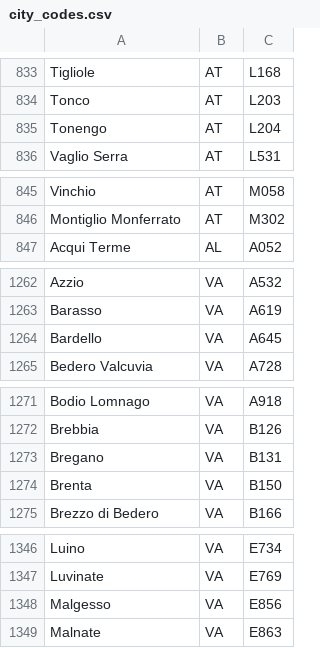
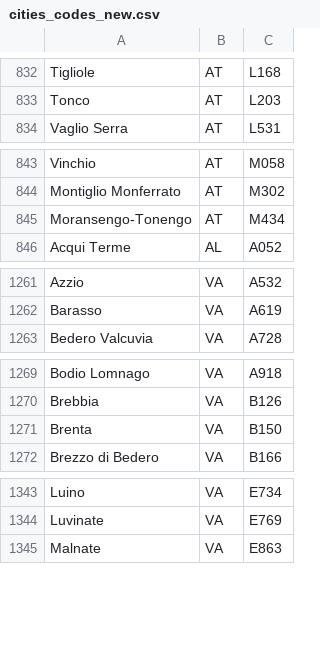
Before and after one commit to topac/codice_fiscale, a CSV file: lib/codice_fiscale/codes/cities_codes_new.csv (was lib/codice_fiscale/codes/city_codes.csv), drawn as a sheet; only a part is shown, gaps mark what is left out; removed rows and columns are numbered as before the commit, all else as after; the diff covers the shown part only; the diff names each change by its address in the sheet, - before the commit and + after, or states it on an @@ line.

```diff
--- a/lib/codice_fiscale/codes/city_codes.csv
+++ b/lib/codice_fiscale/codes/cities_codes_new.csv
-row 835: Tonengo | AT | L204
+row 845: Moransengo-Tonengo | AT | M434
-row 1264: Bardello | VA | A645
-row 1273: Bregano | VA | B131
-row 1348: Malgesso | VA | E856
```
Also changed, not shown: 7 added rows, 17 removed rows and 10 edited cells elsewhere in this file.
